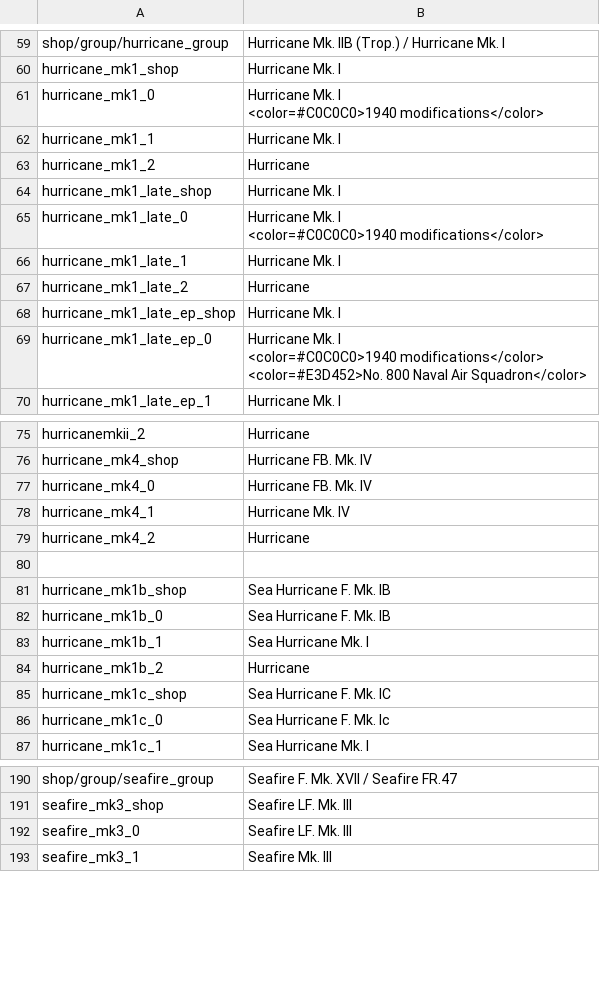
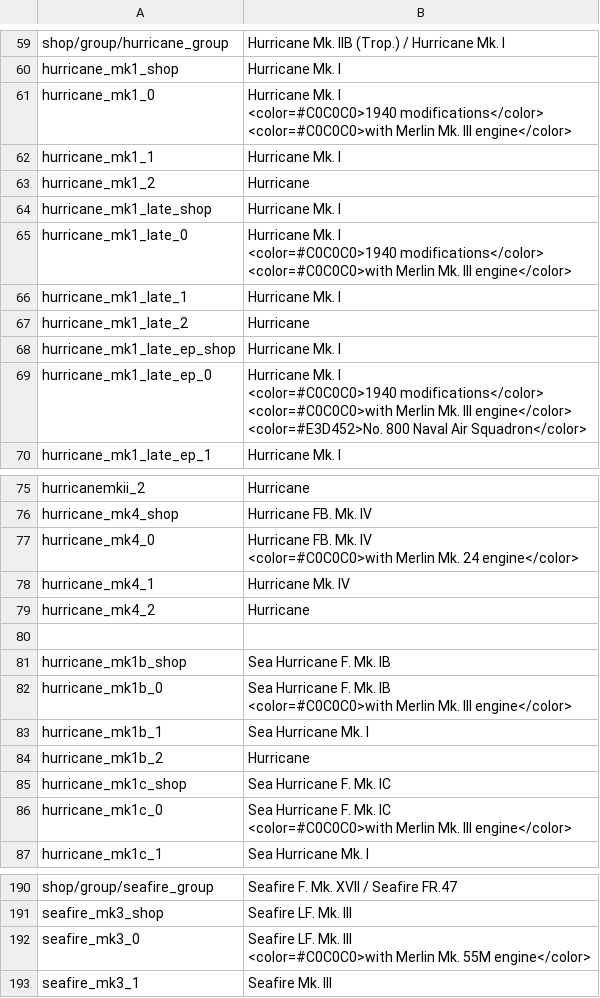
Before and after one commit to kleinerPanzer/WT-Custom-Localization, a CSV file: MOD_units_uk_raf.csv, drawn as a sheet; only a part is shown, gaps mark what is left out; the diff covers the shown part only.

```diff
--- a/MOD_units_uk_raf.csv
+++ b/MOD_units_uk_raf.csv
@@ -66,4 +66,5 @@ shop/group/hurricane_group;Hurricane Mk. IIB (Trop.) / Hurricane Mk. I
 hurricane_mk1_shop;Hurricane Mk. I
-hurricane_mk1_0;"Hurricane Mk. I
-<color=#C0C0C0>1940 modifications</color>"
+hurricane_mk1_0;"Hurricane Mk. I
+<color=#C0C0C0>1940 modifications</color>
+<color=#C0C0C0>with Merlin Mk. III engine</color>"
 hurricane_mk1_1;Hurricane Mk. I
@@ -71,4 +72,5 @@ hurricane_mk1_2;Hurricane
 hurricane_mk1_late_shop;Hurricane Mk. I
-hurricane_mk1_late_0;"Hurricane Mk. I
-<color=#C0C0C0>1940 modifications</color>"
+hurricane_mk1_late_0;"Hurricane Mk. I
+<color=#C0C0C0>1940 modifications</color>
+<color=#C0C0C0>with Merlin Mk. III engine</color>"
 hurricane_mk1_late_1;Hurricane Mk. I
@@ -76,5 +78,6 @@ hurricane_mk1_late_2;Hurricane
 hurricane_mk1_late_ep_shop;Hurricane Mk. I
-hurricane_mk1_late_ep_0;"Hurricane Mk. I
-<color=#C0C0C0>1940 modifications</color>
-<color=#E3D452>No. 800 Naval Air Squadron</color>"
+hurricane_mk1_late_ep_0;"Hurricane Mk. I
+<color=#C0C0C0>1940 modifications</color>
+<color=#C0C0C0>with Merlin Mk. III engine</color>
+<color=#E3D452>No. 800 Naval Air Squadron</color>"
 hurricane_mk1_late_ep_1;Hurricane Mk. I
@@ -87,3 +90,4 @@ hurricanemkii_2;Hurricane
 hurricane_mk4_shop;Hurricane FB. Mk. IV
-hurricane_mk4_0;Hurricane FB. Mk. IV
+hurricane_mk4_0;"Hurricane FB. Mk. IV
+<color=#C0C0C0>with Merlin Mk. 24 engine</color>"
 hurricane_mk4_1;Hurricane Mk. IV
@@ -92,3 +96,4 @@ hurricane_mk4_2;Hurricane
 hurricane_mk1b_shop;Sea Hurricane F. Mk. IB
-hurricane_mk1b_0;Sea Hurricane F. Mk. IB
+hurricane_mk1b_0;"Sea Hurricane F. Mk. IB
+<color=#C0C0C0>with Merlin Mk. III engine</color>"
 hurricane_mk1b_1;Sea Hurricane Mk. I
@@ -96,3 +101,4 @@ hurricane_mk1b_2;Hurricane
 hurricane_mk1c_shop;Sea Hurricane F. Mk. IC
-hurricane_mk1c_0;Sea Hurricane F. Mk. Ic
+hurricane_mk1c_0;"Sea Hurricane F. Mk. IC
+<color=#C0C0C0>with Merlin Mk. III engine</color>"
 hurricane_mk1c_1;Sea Hurricane Mk. I
@@ -223,3 +229,4 @@ shop/group/seafire_group;Seafire F. Mk. XVII / Seafire FR.47
 seafire_mk3_shop;Seafire LF. Mk. III
-seafire_mk3_0;Seafire LF. Mk. III
+seafire_mk3_0;"Seafire LF. Mk. III
+<color=#C0C0C0>with Merlin Mk. 55M engine</color>"
 seafire_mk3_1;Seafire Mk. III
```
Also changed, not shown: 6 edited cells elsewhere in this file, MOD_units_australia.csv, MOD_units_france_air.csv, 4 other files.
